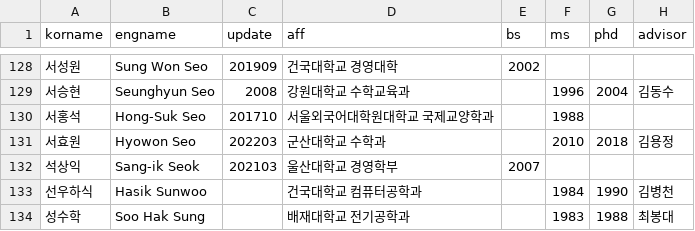
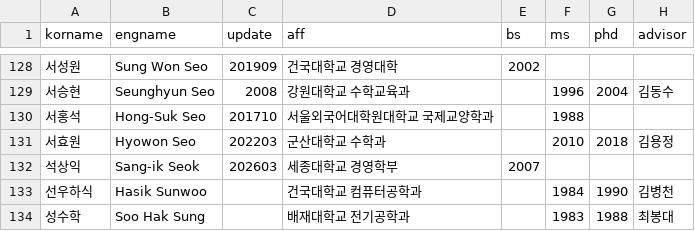
Before and after one commit to mathsci-kaist/mathsci-kaist.github.io, a CSV file: assets/data/people.csv, drawn as a sheet; only a part is shown, gaps mark what is left out; the diff names each change by its address in the sheet, - before the commit and + after, or states it on an @@ line.

Commit message:
Update Seok Sang-ik affiliation

```diff
--- a/assets/data/people.csv
+++ b/assets/data/people.csv
-C132 (update): 202103
+C132 (update): 202603
-D132 (aff): 울산대학교 경영학부
+D132 (aff): 세종대학교 경영학부
```
